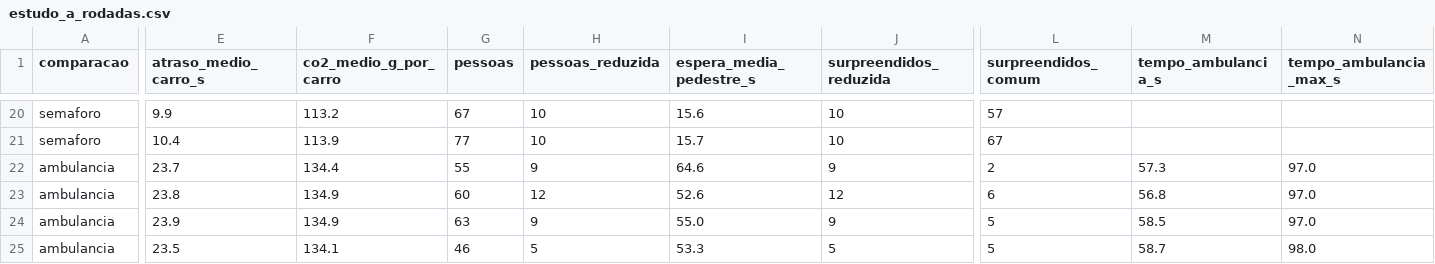
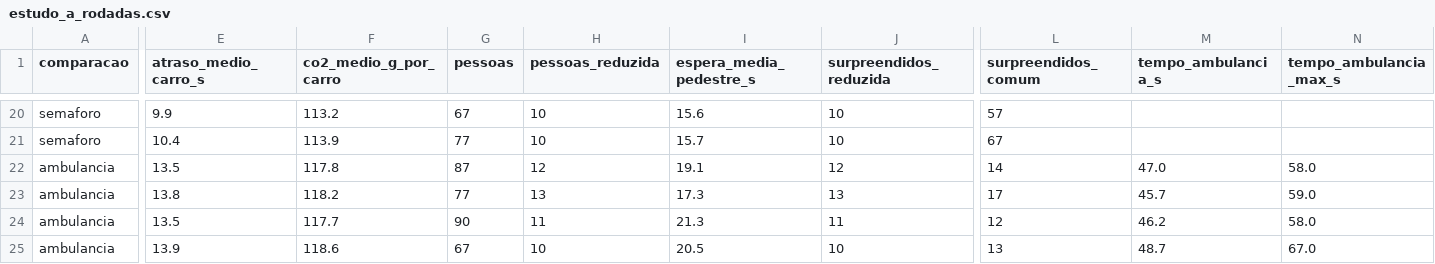
Before and after one commit to tamiresvferreira/betterway, a CSV file: 1TIAO/GLOBAL-SOLUTION-2/docs/evidencias/estudo_a/estudo_a_rodadas.csv, drawn as a sheet; only a part is shown, gaps mark what is left out; removed rows and columns are numbered as before the commit, all else as after; rows hold the shown columns only; the diff covers the shown part only; the diff names each change by its address in the sheet, - before the commit and + after, or states it on an @@ line.

```diff
--- a/1TIAO/GLOBAL-SOLUTION-2/docs/evidencias/estudo_a/estudo_a_rodadas.csv
+++ b/1TIAO/GLOBAL-SOLUTION-2/docs/evidencias/estudo_a/estudo_a_rodadas.csv
-row 22: ambulancia | 23.7 | 134.4 | 55 | 9 | 64.6 | 9 | 2 | 57.3 | 97.0
-E22 (atraso_medio_carro_s): 23.8
+E22 (atraso_medio_carro_s): 13.5
-F22 (co2_medio_g_por_carro): 134.9
+F22 (co2_medio_g_por_carro): 117.8
-G22 (pessoas): 60
+G22 (pessoas): 87
-I22 (espera_media_pedestre_s): 52.6
+I22 (espera_media_pedestre_s): 19.1
-L22 (surpreendidos_comum): 6
+L22 (surpreendidos_comum): 14
-M22 (tempo_ambulancia_s): 56.8
+M22 (tempo_ambulancia_s): 47.0
-N22 (tempo_ambulancia_max_s): 97.0
+N22 (tempo_ambulancia_max_s): 58.0
+row 23: ambulancia | 13.8 | 118.2 | 77 | 13 | 17.3 | 13 | 17 | 45.7 | 59.0
-E24 (atraso_medio_carro_s): 23.9
+E24 (atraso_medio_carro_s): 13.5
-F24 (co2_medio_g_por_carro): 134.9
+F24 (co2_medio_g_por_carro): 117.7
-G24 (pessoas): 63
+G24 (pessoas): 90
-H24 (pessoas_reduzida): 9
+H24 (pessoas_reduzida): 11
-I24 (espera_media_pedestre_s): 55.0
+I24 (espera_media_pedestre_s): 21.3
-J24 (surpreendidos_reduzida): 9
+J24 (surpreendidos_reduzida): 11
-L24 (surpreendidos_comum): 5
+L24 (surpreendidos_comum): 12
-M24 (tempo_ambulancia_s): 58.5
+M24 (tempo_ambulancia_s): 46.2
-N24 (tempo_ambulancia_max_s): 97.0
+N24 (tempo_ambulancia_max_s): 58.0
-E25 (atraso_medio_carro_s): 23.5
+E25 (atraso_medio_carro_s): 13.9
-F25 (co2_medio_g_por_carro): 134.1
+F25 (co2_medio_g_por_carro): 118.6
-G25 (pessoas): 46
+G25 (pessoas): 67
-H25 (pessoas_reduzida): 5
+H25 (pessoas_reduzida): 10
-I25 (espera_media_pedestre_s): 53.3
+I25 (espera_media_pedestre_s): 20.5
-J25 (surpreendidos_reduzida): 5
+J25 (surpreendidos_reduzida): 10
-L25 (surpreendidos_comum): 5
+L25 (surpreendidos_comum): 13
-M25 (tempo_ambulancia_s): 58.7
+M25 (tempo_ambulancia_s): 48.7
-N25 (tempo_ambulancia_max_s): 98.0
+N25 (tempo_ambulancia_max_s): 67.0
```
Also changed, not shown: 1 added row, 1 removed row and 104 edited cells elsewhere in this file, 1TIAO/GLOBAL-SOLUTION-2/docs/evidencias/estudo_a/estudo_a_resumo.csv, 8 other files.
